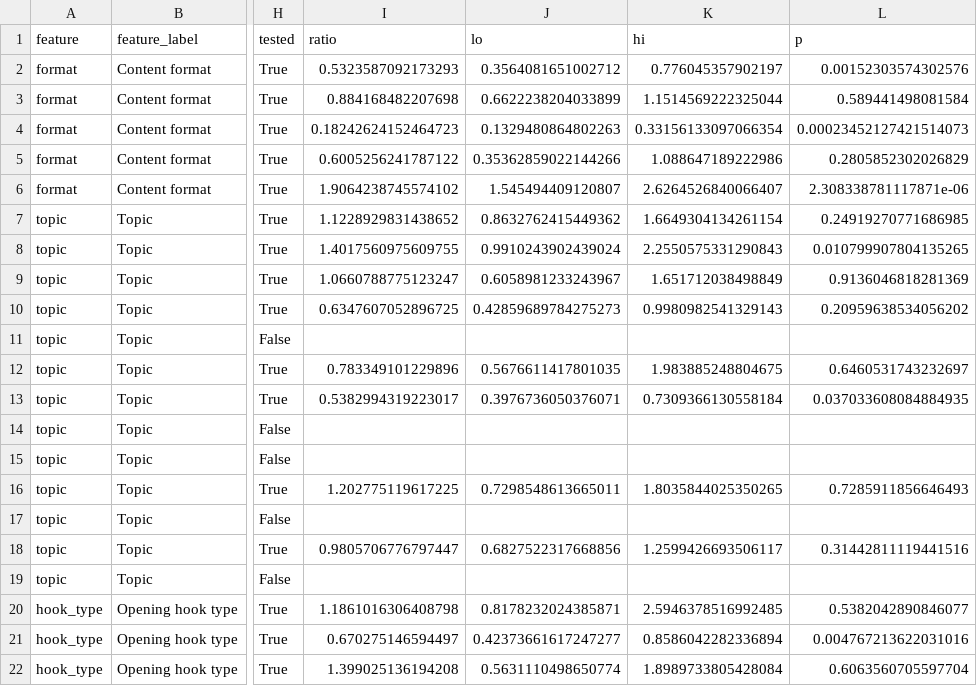
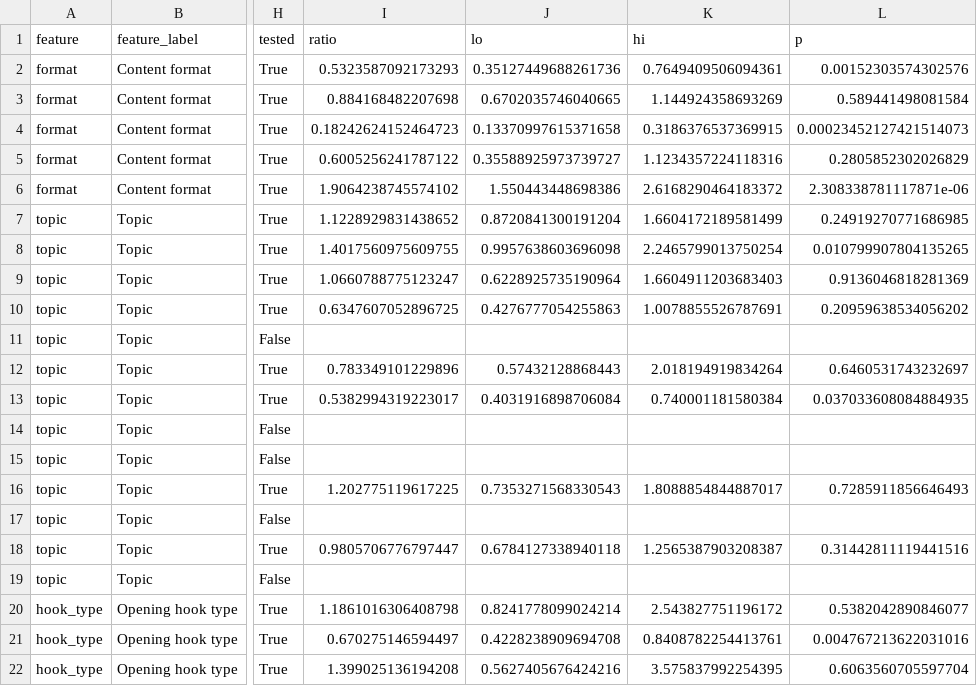
Before and after one commit to thoughtpilot99/X-Algorithm-bot, a CSV file: reports/csv/MichLieben_segments.csv, drawn as a sheet; only a part is shown, gaps mark what is left out; the diff covers the shown part only; the diff names each change by its address in the sheet, - before the commit and + after, or states it on an @@ line.

```diff
--- a/reports/csv/MichLieben_segments.csv
+++ b/reports/csv/MichLieben_segments.csv
-J2 (lo): 0.3564081651002712
+J2 (lo): 0.35127449688261736
-K2 (hi): 0.776045357902197
+K2 (hi): 0.7649409506094361
-J3 (lo): 0.6622238204033899
+J3 (lo): 0.6702035746040665
-K3 (hi): 1.1514569222325044
+K3 (hi): 1.144924358693269
-J4 (lo): 0.1329480864802263
+J4 (lo): 0.13370997615371658
-K4 (hi): 0.33156133097066354
+K4 (hi): 0.3186376537369915
-J5 (lo): 0.35362859022144266
+J5 (lo): 0.35588925973739727
-K5 (hi): 1.088647189222986
+K5 (hi): 1.1234357224118316
-J6 (lo): 1.545494409120807
+J6 (lo): 1.550443448698386
-K6 (hi): 2.6264526840066407
+K6 (hi): 2.6168290464183372
-J7 (lo): 0.8632762415449362
+J7 (lo): 0.8720841300191204
-K7 (hi): 1.6649304134261154
+K7 (hi): 1.6604172189581499
-J8 (lo): 0.9910243902439024
+J8 (lo): 0.9957638603696098
-K8 (hi): 2.2550575331290843
+K8 (hi): 2.2465799013750254
-J9 (lo): 0.6058981233243967
+J9 (lo): 0.6228925735190964
-K9 (hi): 1.651712038498849
+K9 (hi): 1.6604911203683403
-J10 (lo): 0.42859689784275273
+J10 (lo): 0.4276777054255863
-K10 (hi): 0.9980982541329143
+K10 (hi): 1.0078855526787691
-J12 (lo): 0.5676611417801035
+J12 (lo): 0.57432128868443
-K12 (hi): 1.983885248804675
+K12 (hi): 2.018194919834264
-J13 (lo): 0.3976736050376071
+J13 (lo): 0.4031916898706084
-K13 (hi): 0.7309366130558184
+K13 (hi): 0.740001181580384
-J16 (lo): 0.7298548613665011
+J16 (lo): 0.7353271568330543
-K16 (hi): 1.8035844025350265
+K16 (hi): 1.8088854844887017
-J18 (lo): 0.6827522317668856
+J18 (lo): 0.6784127338940118
-K18 (hi): 1.2599426693506117
+K18 (hi): 1.2565387903208387
-J20 (lo): 0.8178232024385871
+J20 (lo): 0.8241778099024214
-K20 (hi): 2.5946378516992485
+K20 (hi): 2.543827751196172
-J21 (lo): 0.42373661617247277
+J21 (lo): 0.4228238909694708
-K21 (hi): 0.8586042282336894
+K21 (hi): 0.8408782254413761
-J22 (lo): 0.5631110498650774
+J22 (lo): 0.5627405676424216
-K22 (hi): 1.8989733805428084
+K22 (hi): 3.575837992254395
```
Also changed, not shown: 109 edited cells elsewhere in this file, reports/csv/MichLieben_diagnostics.csv, reports/csv/MichLieben_experiments.csv, 25 other files.
